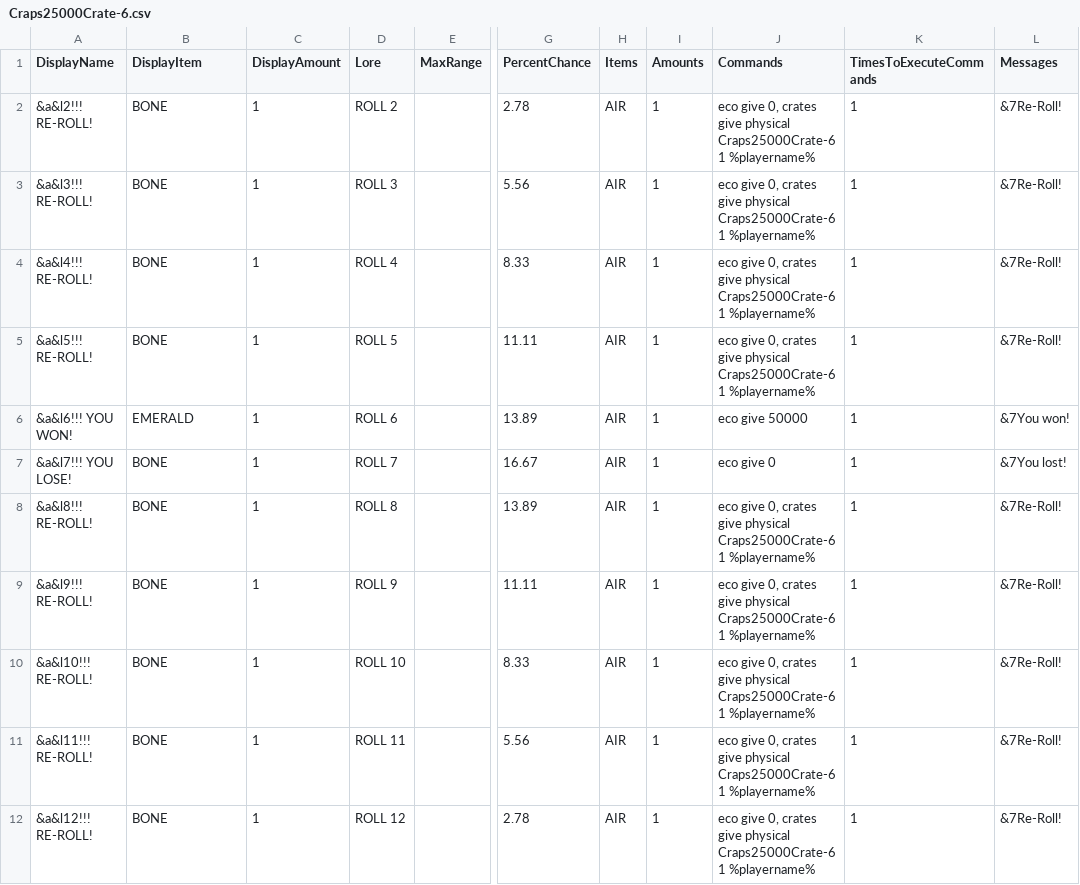
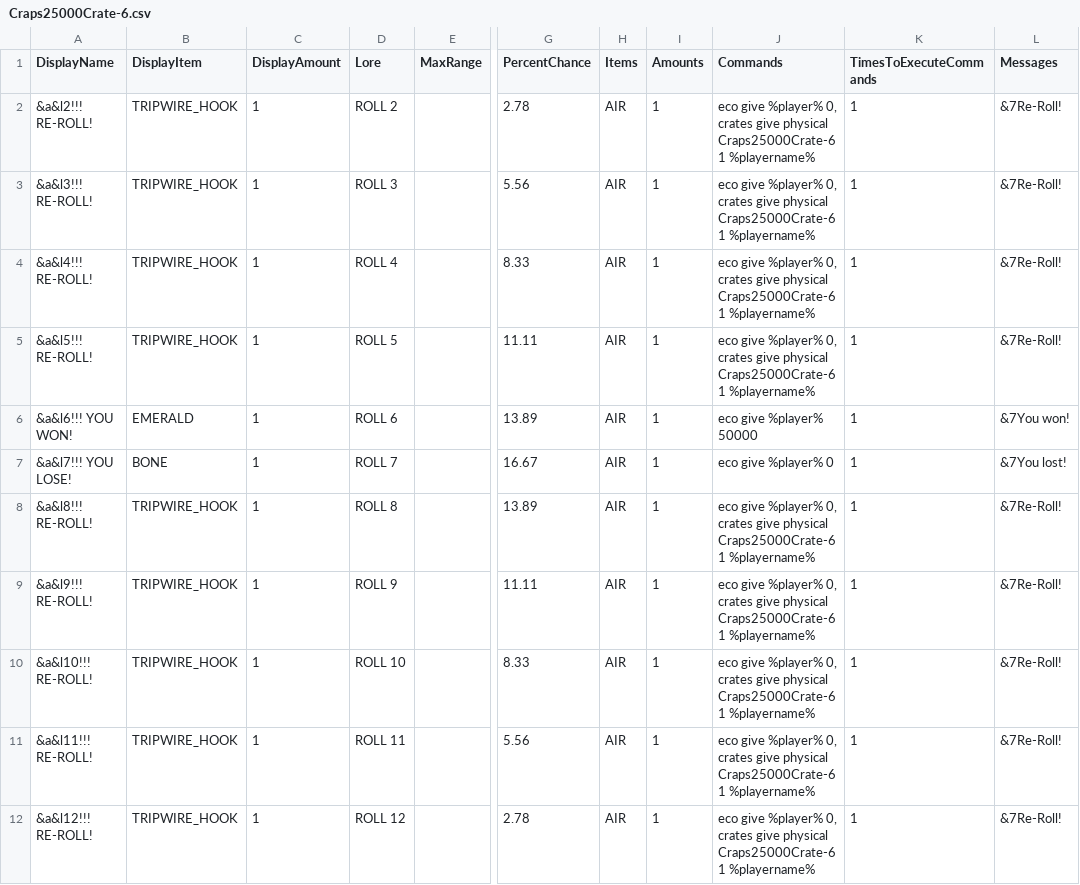
Before and after one commit to edgecdec/MinecraftCrazyCrateGenerator, a CSV file: CrateCSVs/Craps/25000/Craps25000Crate-6.csv, drawn as a sheet; only a part is shown, gaps mark what is left out; the diff names each change by its address in the sheet, - before the commit and + after, or states it on an @@ line.

Commit message:
Fixed bugs in craps crates.

```diff
--- a/CrateCSVs/Craps/25000/Craps25000Crate-6.csv
+++ b/CrateCSVs/Craps/25000/Craps25000Crate-6.csv
-B2:B5 (DisplayItem): BONE
+B2:B5 (DisplayItem): TRIPWIRE_HOOK
-J2:J5 (Commands): eco give 0, crates…
+J2:J5 (Commands): eco give %player% 0, crates…
-J6 (Commands): eco give 50000
+J6 (Commands): eco give %player% 50000
-J7 (Commands): eco give 0
+J7 (Commands): eco give %player% 0
-B8:B12 (DisplayItem): BONE
+B8:B12 (DisplayItem): TRIPWIRE_HOOK
-J8:J12 (Commands): eco give 0, crates…
+J8:J12 (Commands): eco give %player% 0, crates…
```
Also changed, not shown: CrateCSVs/Craps/25000/Craps25000Crate-10.csv, CrateCSVs/Craps/25000/Craps25000Crate-11.csv, 16 other files.
